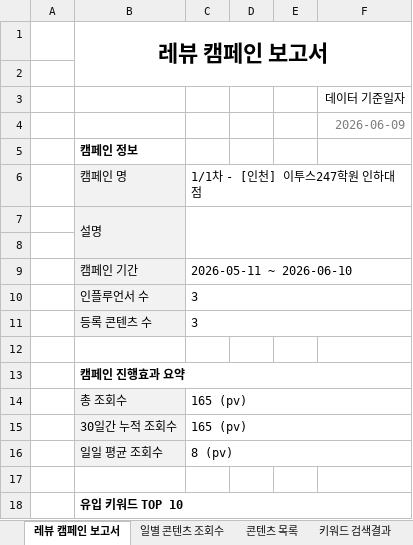
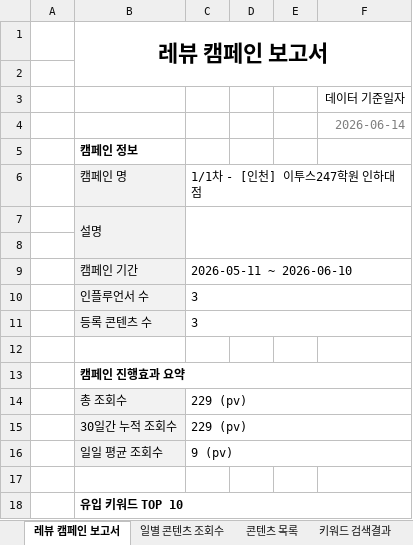
Before and after one commit to choi-9999/etoos247-experience-info, an Excel workbook: 보고서/인하대.xlsx, sheet 레뷰 캠페인 보고서, drawn as a sheet; only a part is shown; values as stored, in another font and other column widths than the file's, no borders; charts and pictures not drawn; the diff names each change by its address in the sheet, - before the commit and + after, or states it on an @@ line.

```diff
--- a/보고서/인하대.xlsx (sheet 레뷰 캠페인 보고서)
+++ b/보고서/인하대.xlsx (sheet 레뷰 캠페인 보고서)
-F4: 2026-06-09
+F4: 2026-06-14
-C14:C15: 165 (pv)
+C14:C15: 229 (pv)
-C16: 8 (pv)
+C16: 9 (pv)
```
Also changed, not shown: sheet 일별 콘텐츠 조회수, sheet 키워드 검색결과, sheet 콘텐츠 목록, charts or pictures, 보고서/독학기숙.xlsx, 보고서/부산교대.xlsx, 17 other files.
